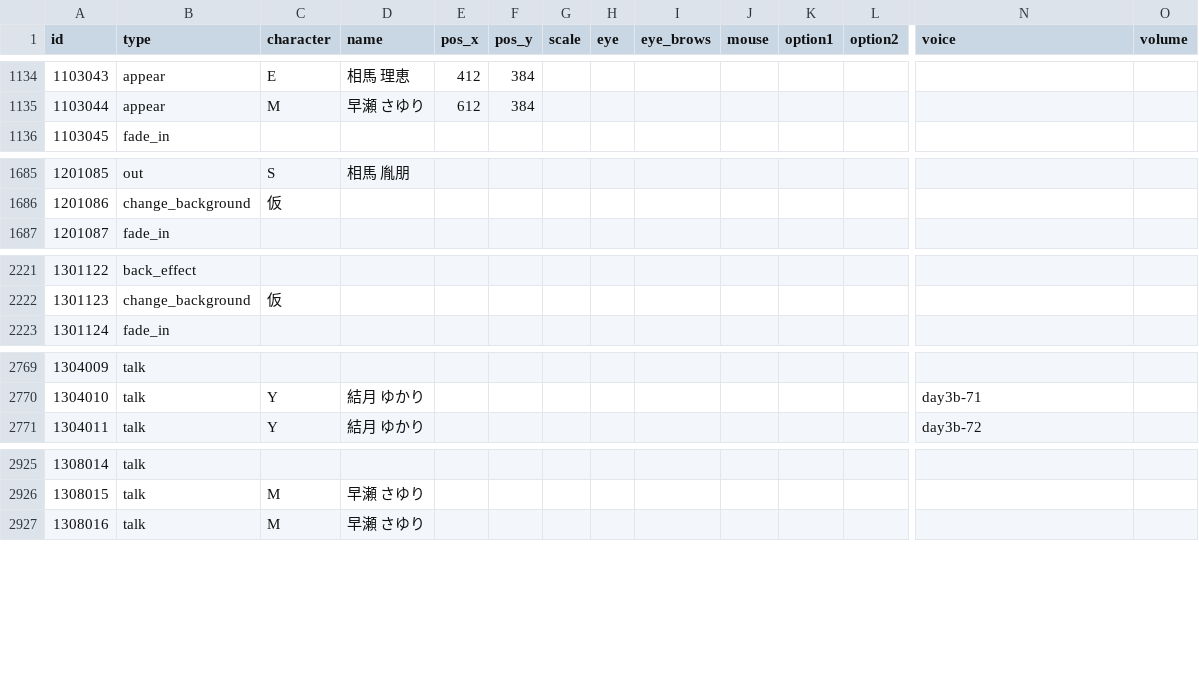
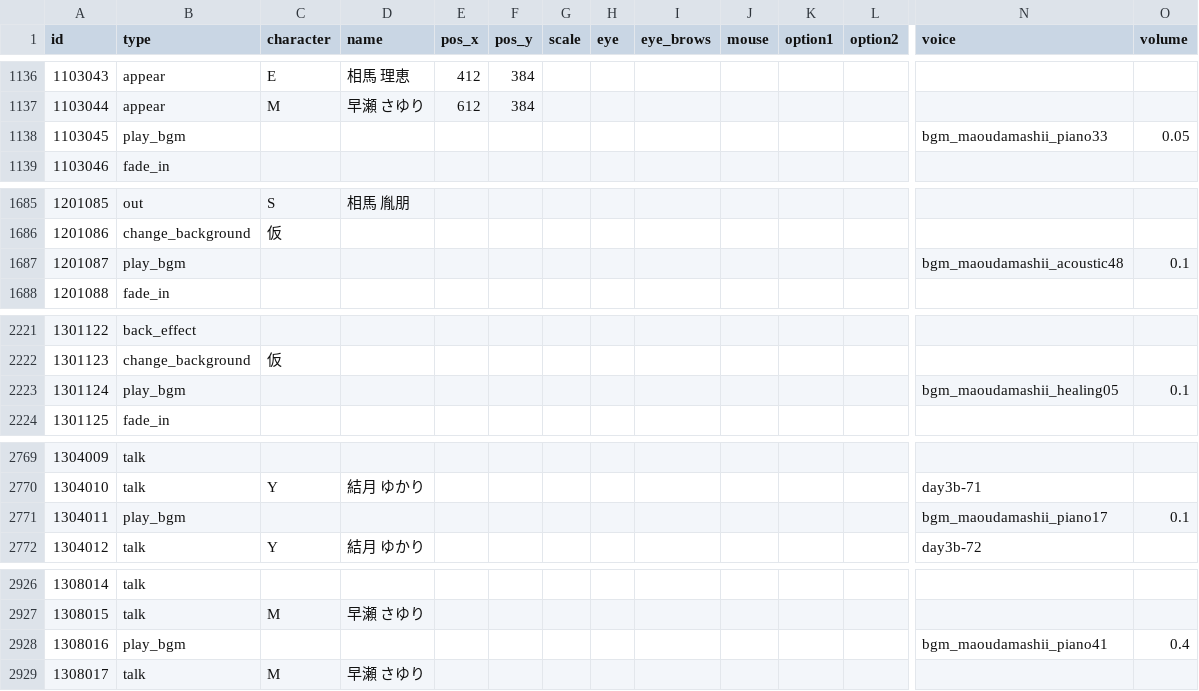
Before and after one commit to Musasin/CaseFile, a CSV file: CaseFile/Assets/Resources/scenario.csv, drawn as a sheet; only a part is shown, gaps mark what is left out; rows hold the shown columns only; the diff covers the shown part only; the diff names each change by its address in the sheet, - before the commit and + after, or states it on an @@ line.

```diff
--- a/CaseFile/Assets/Resources/scenario.csv
+++ b/CaseFile/Assets/Resources/scenario.csv
@@ column A (id) renumbered between rows 331 and 3011 @@
+row 1138: 1103045 | play_bgm |  |  |  |  |  |  |  |  |  |  | bgm_maoudamashii_piano33 | 0.05
+row 1687: 1201087 | play_bgm |  |  |  |  |  |  |  |  |  |  | bgm_maoudamashii_acoustic48 | 0.1
+row 2223: 1301124 | play_bgm |  |  |  |  |  |  |  |  |  |  | bgm_maoudamashii_healing05 | 0.1
+row 2771: 1304011 | play_bgm |  |  |  |  |  |  |  |  |  |  | bgm_maoudamashii_piano17 | 0.1
+row 2928: 1308016 | play_bgm |  |  |  |  |  |  |  |  |  |  | bgm_maoudamashii_piano41 | 0.4
```
Also changed, not shown: 4 added rows, 6 removed rows and 52 edited cells elsewhere in this file, 25 other files.
